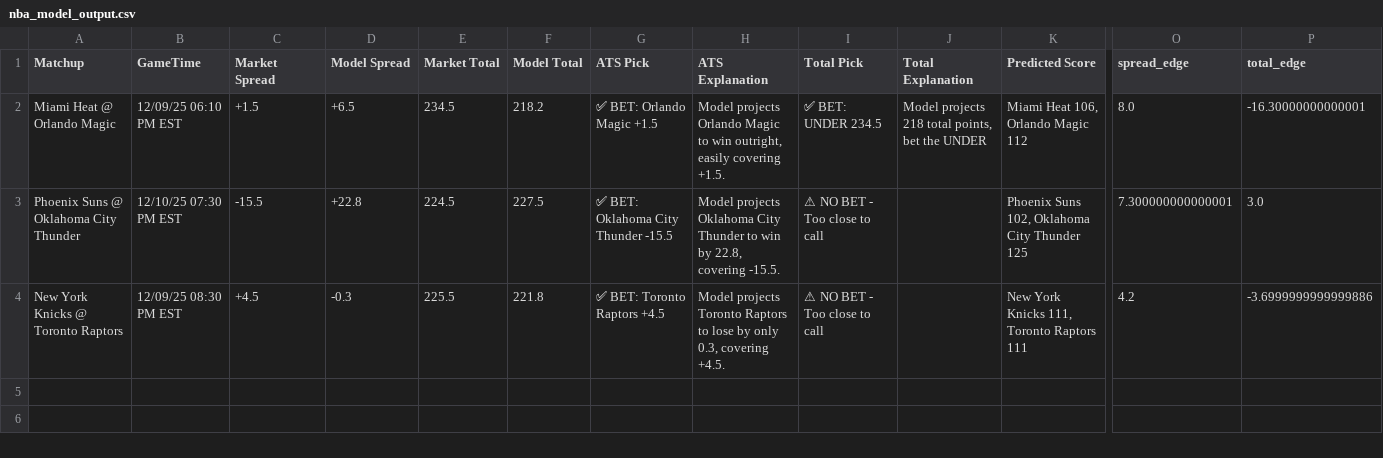
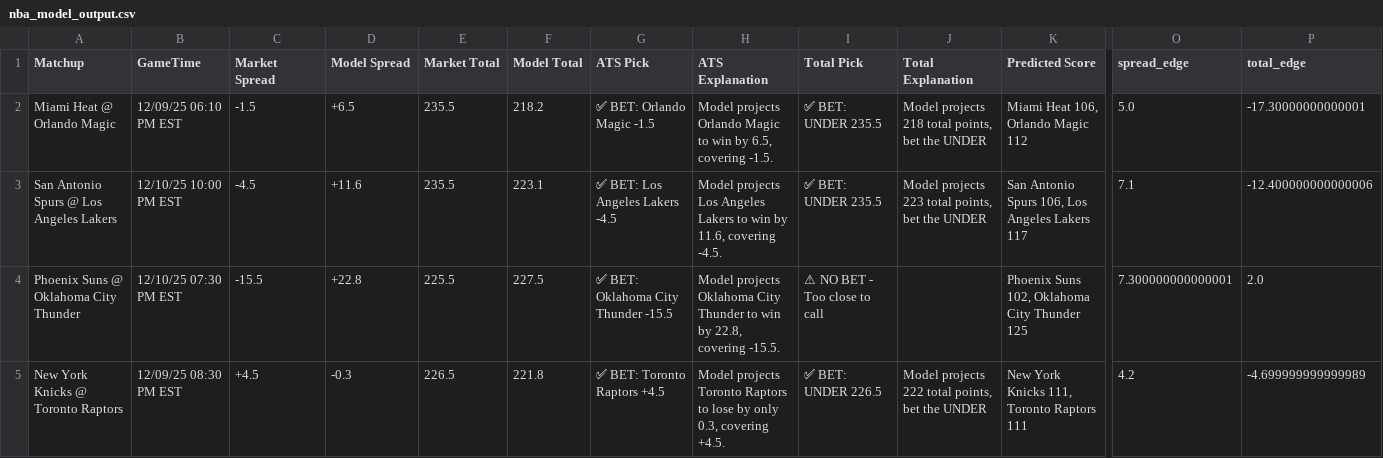
Before and after one commit to BangLetsGetIt/NBA-NCAA-Betting-Models, a CSV file: nba/nba_model_output.csv, drawn as a sheet; only a part is shown, gaps mark what is left out; addresses are those after the commit; rows hold the shown columns only; the diff names each change by its address in the sheet, - before the commit and + after, or states it on an @@ line.

Commit message:
Update model outputs - 2025-12-09 10:00:54

```diff
--- a/nba/nba_model_output.csv
+++ b/nba/nba_model_output.csv
-C2 (Market Spread): +1.5
+C2 (Market Spread): -1.5
-E2 (Market Total): 234.5
+E2 (Market Total): 235.5
-G2 (ATS Pick): ✅ BET: Orlando Magic +1.5
+G2 (ATS Pick): ✅ BET: Orlando Magic -1.5
-H2 (ATS Explanation): …to win outright, easily covering +1.5.
+H2 (ATS Explanation): …to win by 6.5, covering -1.5.
-I2 (Total Pick): ✅ BET: UNDER 234.5
+I2 (Total Pick): ✅ BET: UNDER 235.5
-O2 (spread_edge): 8.0
+O2 (spread_edge): 5.0
-P2 (total_edge): -16.30000000000001
+P2 (total_edge): -17.30000000000001
+row 3: San Antonio Spurs @ Los Angeles Lakers | 12/10/25 10:00 PM EST | -4.5 | +11.6 | 235.5 | 223.1 | ✅ BET: Los Angeles Lakers -4.5 | Model projects Los Angeles Lakers to win by 11.6, covering -4.5. | ✅ BET: UNDER 235.5 | Model projects 223 total points, bet the UNDER | San Antonio Spurs 106, Los Angeles Lakers 117 | 7.1 | -12.400000000000006
-E4 (Market Total): 224.5
+E4 (Market Total): 225.5
-P4 (total_edge): 3.0
+P4 (total_edge): 2.0
-E5 (Market Total): 225.5
+E5 (Market Total): 226.5
-I5 (Total Pick): ⚠ NO BET - Too close to call
+I5 (Total Pick): ✅ BET: UNDER 226.5
-J5 (Total Explanation): (empty)
+J5 (Total Explanation): Model projects 222 total points, bet the UNDER
-P5 (total_edge): -3.6999999999999886
+P5 (total_edge): -4.699999999999989
```
Also changed, not shown: 3 other files.
